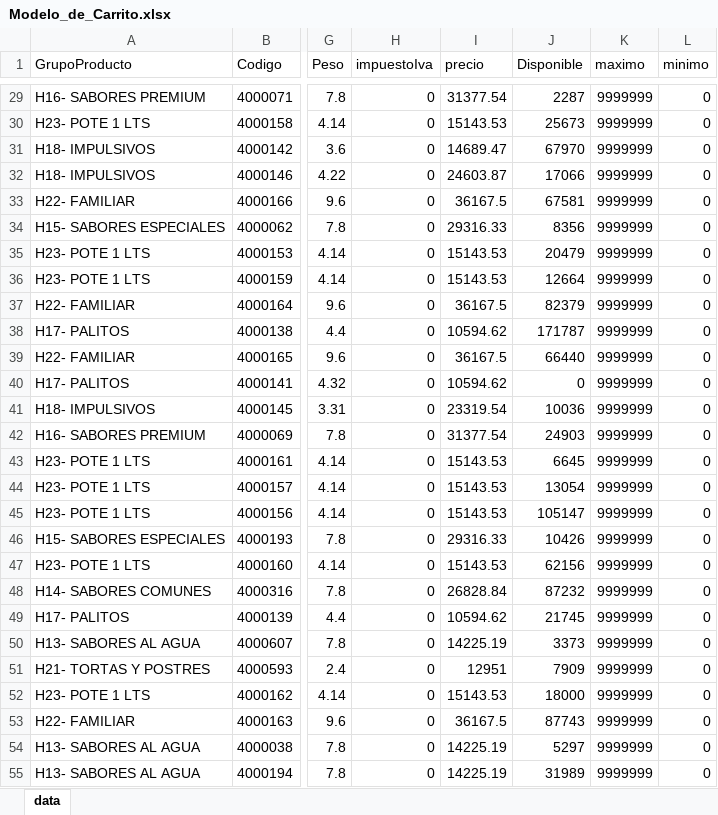
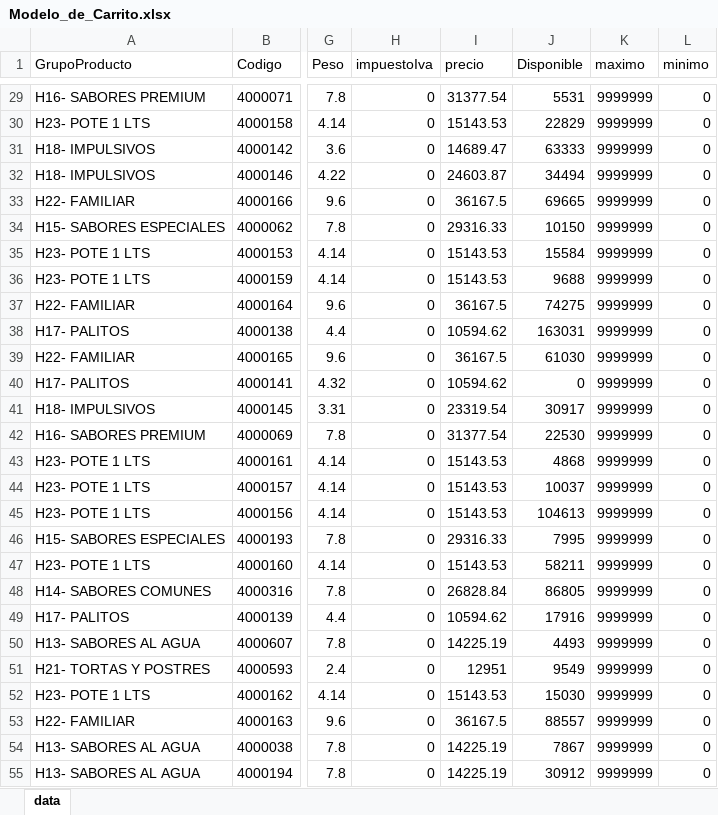
Before and after one commit to litomorin-source/grido-planner, an Excel workbook: data/Modelo_de_Carrito.xlsx, sheet data, drawn as a sheet; only a part is shown, gaps mark what is left out; values as stored, in another font and other column widths than the file's, no borders; the diff covers the shown part only; the diff names each change by its address in the sheet, - before the commit and + after, or states it on an @@ line.

```diff
--- a/data/Modelo_de_Carrito.xlsx (sheet data)
+++ b/data/Modelo_de_Carrito.xlsx (sheet data)
-J29 (Disponible): 2287
+J29 (Disponible): 5531
-J30 (Disponible): 25673
+J30 (Disponible): 22829
-J31 (Disponible): 67970
+J31 (Disponible): 63333
-J32 (Disponible): 17066
+J32 (Disponible): 34494
-J33 (Disponible): 67581
+J33 (Disponible): 69665
-J34 (Disponible): 8356
+J34 (Disponible): 10150
-J35 (Disponible): 20479
+J35 (Disponible): 15584
-J36 (Disponible): 12664
+J36 (Disponible): 9688
-J37 (Disponible): 82379
+J37 (Disponible): 74275
-J38 (Disponible): 171787
+J38 (Disponible): 163031
-J39 (Disponible): 66440
+J39 (Disponible): 61030
-J41 (Disponible): 10036
+J41 (Disponible): 30917
-J42 (Disponible): 24903
+J42 (Disponible): 22530
-J43 (Disponible): 6645
+J43 (Disponible): 4868
-J44 (Disponible): 13054
+J44 (Disponible): 10037
-J45 (Disponible): 105147
+J45 (Disponible): 104613
-J46 (Disponible): 10426
+J46 (Disponible): 7995
-J47 (Disponible): 62156
+J47 (Disponible): 58211
-J48 (Disponible): 87232
+J48 (Disponible): 86805
-J49 (Disponible): 21745
+J49 (Disponible): 17916
-J50 (Disponible): 3373
+J50 (Disponible): 4493
-J51 (Disponible): 7909
+J51 (Disponible): 9549
-J52 (Disponible): 18000
+J52 (Disponible): 15030
-J53 (Disponible): 87743
+J53 (Disponible): 88557
-J54 (Disponible): 5297
+J54 (Disponible): 7867
-J55 (Disponible): 31989
+J55 (Disponible): 30912
```
Also changed, not shown: 3 added rows, 69 removed rows and 276 edited cells elsewhere in this sheet.
